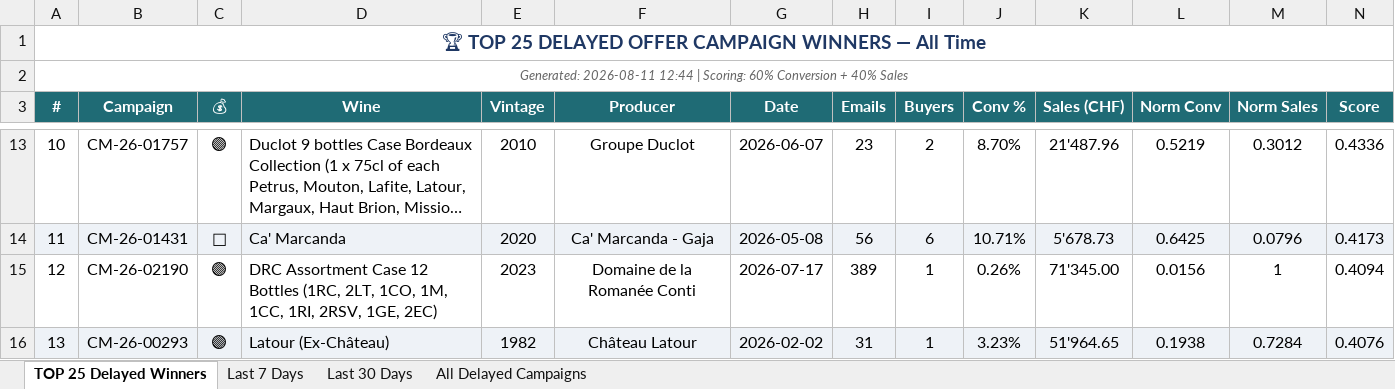
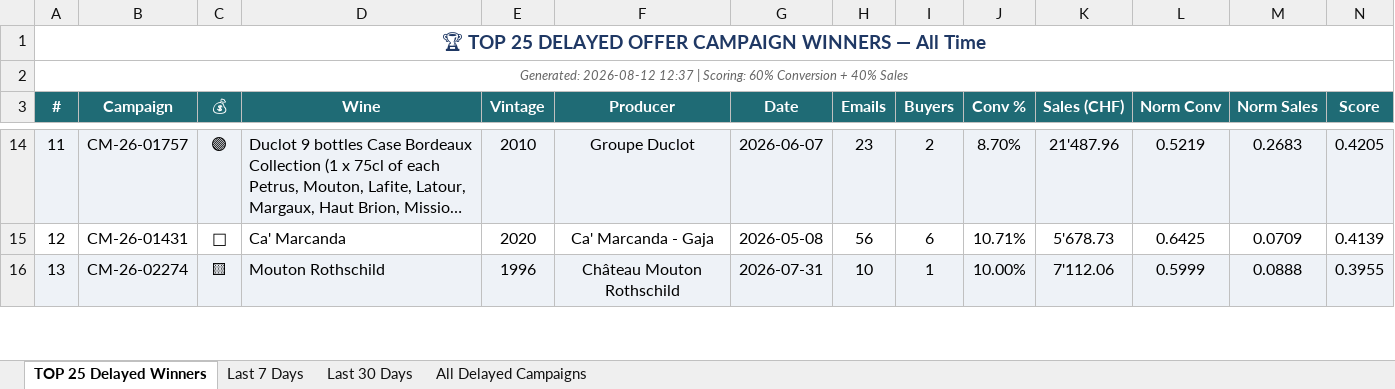
Before and after one commit to Antagata/U_links_pages, an Excel workbook: AVUwinnersCM/delayed_winners.xlsx, sheet TOP 25 Delayed Winners, drawn as a sheet; only a part is shown, gaps mark what is left out; long unchanged cells end in …; values as stored, in another font and other column widths than the file's, no borders; removed rows and columns are numbered as before the commit, all else as after; the diff covers the shown part only; the diff names each change by its address in the sheet, - before the commit and + after, or states it on an @@ line.

```diff
--- a/AVUwinnersCM/delayed_winners.xlsx (sheet TOP 25 Delayed Winners)
+++ b/AVUwinnersCM/delayed_winners.xlsx (sheet TOP 25 Delayed Winners)
-A2 (#): Generated: 2026-08-11 12:44 | Scoring:…
+A2 (#): Generated: 2026-08-12 12:37 | Scoring:…
-A14 (#): 10
+A14 (#): 11
-A14:N14 fill: none
+A14:N14 fill: #EEF2F7
-M14 (Norm Sales): 0.3012
+M14 (Norm Sales): 0.2683
-N14 (Score): 0.4336
+N14 (Score): 0.4205
-A15 (#): 11
+A15 (#): 12
-A15:N15 fill: #EEF2F7
+A15:N15 fill: none
-M15 (Norm Sales): 0.0796
+M15 (Norm Sales): 0.0709
-N15 (Score): 0.4173
+N15 (Score): 0.4139
-row 15: 12 | CM-26-02190 | 🟣 | DRC Assortment Case 12 Bottles (1RC, 2LT, 1CO, 1M, 1CC, 1RI, 2RSV, 1GE, 2EC) | 2023 | Domaine de la Romanée Conti | 2026-07-17 | 389 | 1 | 0.26% | 71'345.00 | 0.0156 | 1 | 0.4094
-B16 (Campaign): CM-26-00293
+B16 (Campaign): CM-26-02274
-C16 (💰): 🟣
+C16 (💰): 🟨
-D16 (Wine): Latour (Ex-Château)
+D16 (Wine): Mouton Rothschild
-E16 (Vintage): 1982
+E16 (Vintage): 1996
-F16 (Producer): Château Latour
+F16 (Producer): Château Mouton Rothschild
-G16 (Date): 2026-02-02
+G16 (Date): 2026-07-31
-H16 (Emails): 31
+H16 (Emails): 10
-J16 (Conv %): 3.23%
+J16 (Conv %): 10.00%
-K16 (Sales (CHF)): 51'964.65
+K16 (Sales (CHF)): 7'112.06
-L16 (Norm Conv): 0.1938
+L16 (Norm Conv): 0.5999
-M16 (Norm Sales): 0.7284
+M16 (Norm Sales): 0.0888
-N16 (Score): 0.4076
+N16 (Score): 0.3955
```
Also changed, not shown: 3 added rows, 2 removed rows, 129 edited cells and cell formats elsewhere in this sheet, sheet All Delayed Campaigns, sheet Last 30 Days, sheet Last 7 Days, AVUwinnersCM/winners_report.xlsx, 10 other files.
